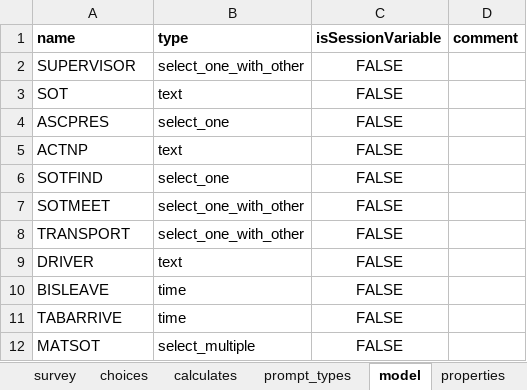
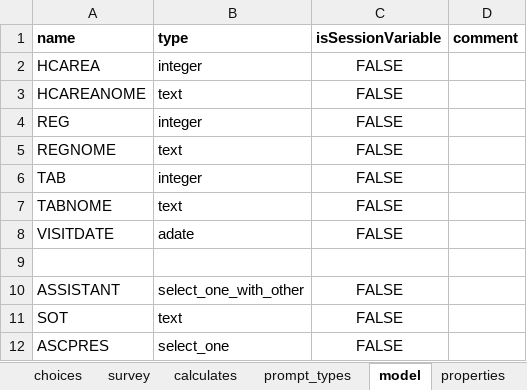
Before and after one commit to BandimHealthProject/Equipa, an Excel workbook: app/config/tables/SUPERVISIONTAB/Forms/SUPERVISIONTAB/SUPERVISIONTAB.xlsx, sheet model, drawn as a sheet; only a part is shown; the shorter side is filled out with more unchanged rows; values as stored, in another font and other column widths than the file's, no borders; addresses are those after the commit; the diff names each change by its address in the sheet, - before the commit and + after, or states it on an @@ line.

```diff
--- a/app/config/tables/SUPERVISIONTAB/Forms/SUPERVISIONTAB/SUPERVISIONTAB.xlsx (sheet model)
+++ b/app/config/tables/SUPERVISIONTAB/Forms/SUPERVISIONTAB/SUPERVISIONTAB.xlsx (sheet model)
@@ sheet tab order changed: choices | survey | calculates | prompt_types | model | properties @@
+row 2: HCAREA | integer | FALSE
+row 3: HCAREANOME | text | FALSE
+row 4: REG | integer | FALSE
+row 5: REGNOME | text | FALSE
+row 6: TAB | integer | FALSE
+row 7: TABNOME | text | FALSE
+row 8: VISITDATE | adate | FALSE
+row 9: (empty)
-A10 (name): SUPERVISOR
+A10 (name): ASSISTANT
```
Also changed, not shown: sheet survey, app/config/tables/SUPERVISIONHC/Forms/SUPERVISIONHC/SUPERVISIONHC.xlsx, 13 other files.
